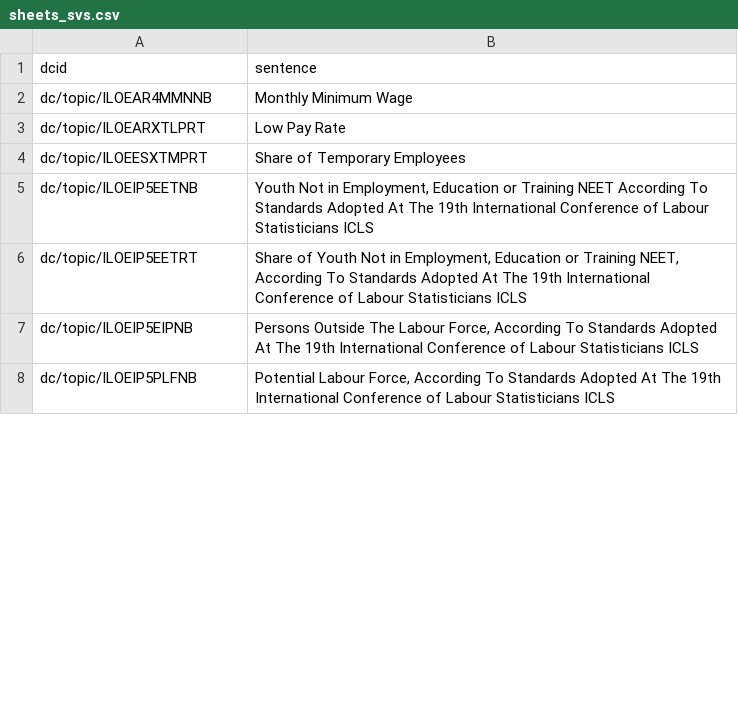
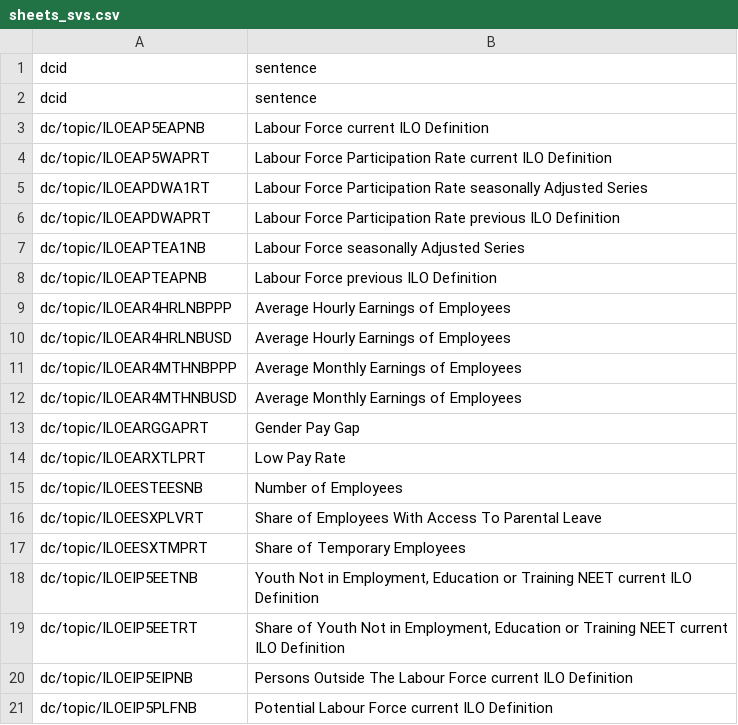
Before and after one commit to saurabh-csufi/website, a CSV file: tools/nl/embeddings/input/undata_ilo/sheets_svs.csv, drawn as a sheet; only a part is shown; the diff covers the shown part only.

Commit message:
Updated UN ILO NL embeddings (#4653)
In preparation for UN ILO data release

```diff
--- a/tools/nl/embeddings/input/undata_ilo/sheets_svs.csv
+++ b/tools/nl/embeddings/input/undata_ilo/sheets_svs.csv
@@ -1,2 +1,13 @@
 dcid,sentence
-dc/topic/ILOEAR4MMNNB,"Monthly Minimum Wage"
+dcid,sentence
+dc/topic/ILOEAP5EAPNB,Labour Force current ILO Definition
+dc/topic/ILOEAP5WAPRT,Labour Force Participation Rate current ILO Definition
+dc/topic/ILOEAPDWA1RT,Labour Force Participation Rate seasonally Adjusted Series
+dc/topic/ILOEAPDWAPRT,Labour Force Participation Rate previous ILO Definition
+dc/topic/ILOEAPTEA1NB,Labour Force seasonally Adjusted Series
+dc/topic/ILOEAPTEAPNB,Labour Force previous ILO Definition
+dc/topic/ILOEAR4HRLNBPPP,Average Hourly Earnings of Employees
+dc/topic/ILOEAR4HRLNBUSD,Average Hourly Earnings of Employees
+dc/topic/ILOEAR4MTHNBPPP,Average Monthly Earnings of Employees
+dc/topic/ILOEAR4MTHNBUSD,Average Monthly Earnings of Employees
+dc/topic/ILOEARGGAPRT,Gender Pay Gap
@@ -3,0 +15,2 @@ dc/topic/ILOEARXTLPRT,"Low Pay Rate"
+dc/topic/ILOEESTEESNB,Number of Employees
+dc/topic/ILOEESXPLVRT,Share of Employees With Access To Parental Leave
@@ -5,4 +18,4 @@ dc/topic/ILOEESXTMPRT,"Share of Temporary Employees"
-dc/topic/ILOEIP5EETNB,"Youth Not in Employment, Education or Training NEET According To Standards Adopted At The 19th International Conference of Labour Statisticians ICLS"
-dc/topic/ILOEIP5EETRT,"Share of Youth Not in Employment, Education or Training NEET, According To Standards Adopted At The 19th International Conference of Labour Statisticians ICLS"
-dc/topic/ILOEIP5EIPNB,"Persons Outside The Labour Force, According To Standards Adopted At The 19th International Conference of Labour Statisticians ICLS"
-dc/topic/ILOEIP5PLFNB,"Potential Labour Force, According To Standards Adopted At The 19th International Conference of Labour Statisticians ICLS"
+dc/topic/ILOEIP5EETNB,"Youth Not in Employment, Education or Training NEET current ILO Definition"
+dc/topic/ILOEIP5EETRT,"Share of Youth Not in Employment, Education or Training NEET current ILO Definition"
+dc/topic/ILOEIP5EIPNB,Persons Outside The Labour Force current ILO Definition
+dc/topic/ILOEIP5PLFNB,Potential Labour Force current ILO Definition
```
Also changed, not shown: 44 added rows, 2 removed rows and 15 edited cells elsewhere in this file, tools/nl/embeddings/input/undata_ilo/_preindex.csv, 11 other files.
